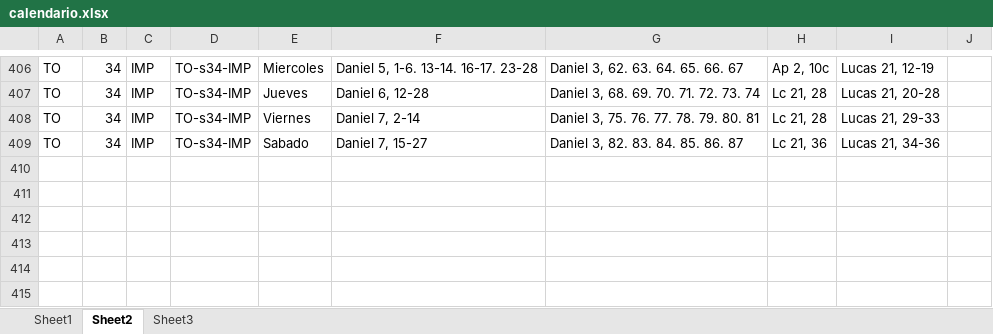
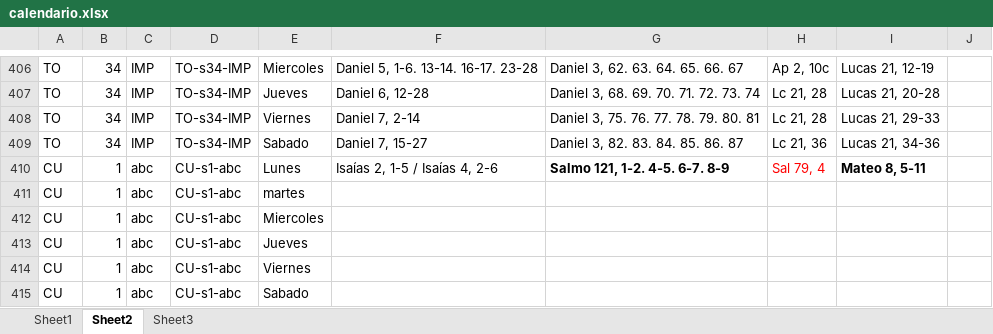
Before and after one commit to dbaezh78/biblia, an Excel workbook: src/doc/calendario.xlsx, sheet Sheet2, drawn as a sheet; only a part is shown, gaps mark what is left out; values as stored, in another font and other column widths than the file's, no borders; the diff names each change by its address in the sheet, - before the commit and + after, or states it on an @@ line.

```diff
--- a/src/doc/calendario.xlsx (sheet Sheet2)
+++ b/src/doc/calendario.xlsx (sheet Sheet2)
+row 410: CU | 1 | abc | CU-s1-abc | Lunes | Isaías 2, 1-5 / Isaías 4, 2-6 | Salmo 121, 1-2. 4-5. 6-7. 8-9 | Sal 79, 4 | Mateo 8, 5-11
+row 411: CU | 1 | abc | CU-s1-abc | martes
+row 412: CU | 1 | abc | CU-s1-abc | Miercoles
+row 413: CU | 1 | abc | CU-s1-abc | Jueves
+row 414: CU | 1 | abc | CU-s1-abc | Viernes
+row 415: CU | 1 | abc | CU-s1-abc | Sabado
```
Also changed, not shown: 2 other files.
